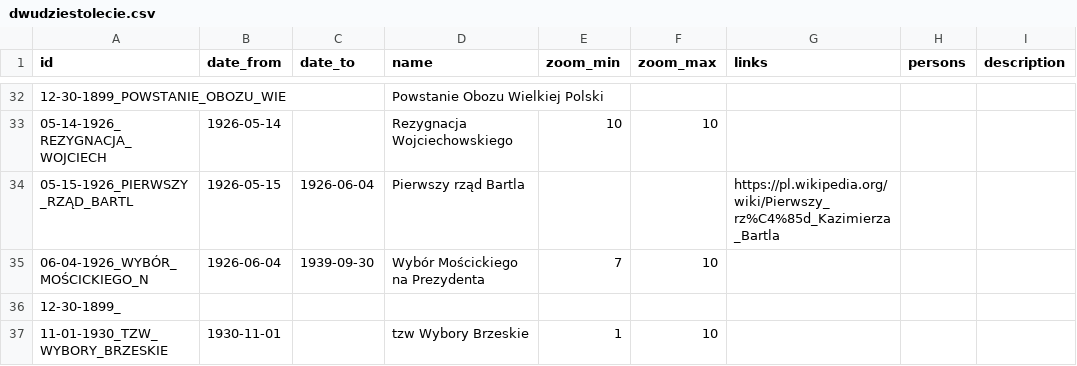
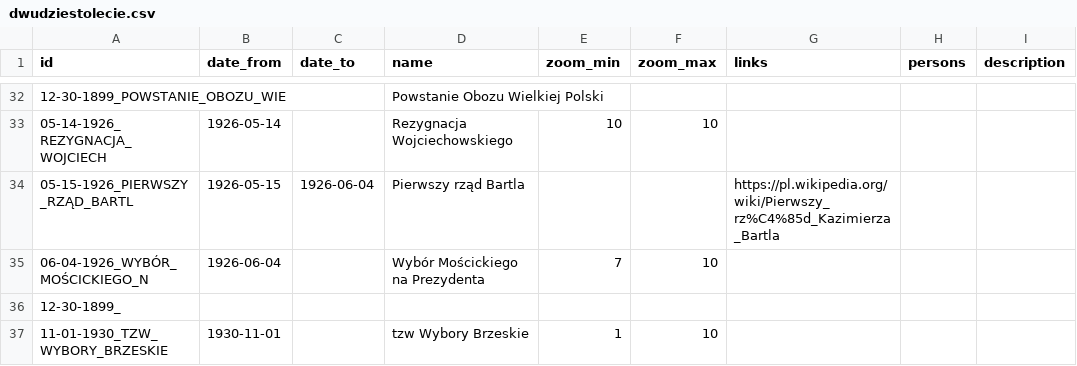
Before and after one commit to axnow/VisualStory, a CSV file: data/dwudziestolecie.csv, drawn as a sheet; only a part is shown, gaps mark what is left out; the diff names each change by its address in the sheet, - before the commit and + after, or states it on an @@ line.

```diff
--- a/data/dwudziestolecie.csv
+++ b/data/dwudziestolecie.csv
-C35 (date_to): 1939-09-30
+C35 (date_to): (empty)
```
Also changed, not shown: 3 other files.
